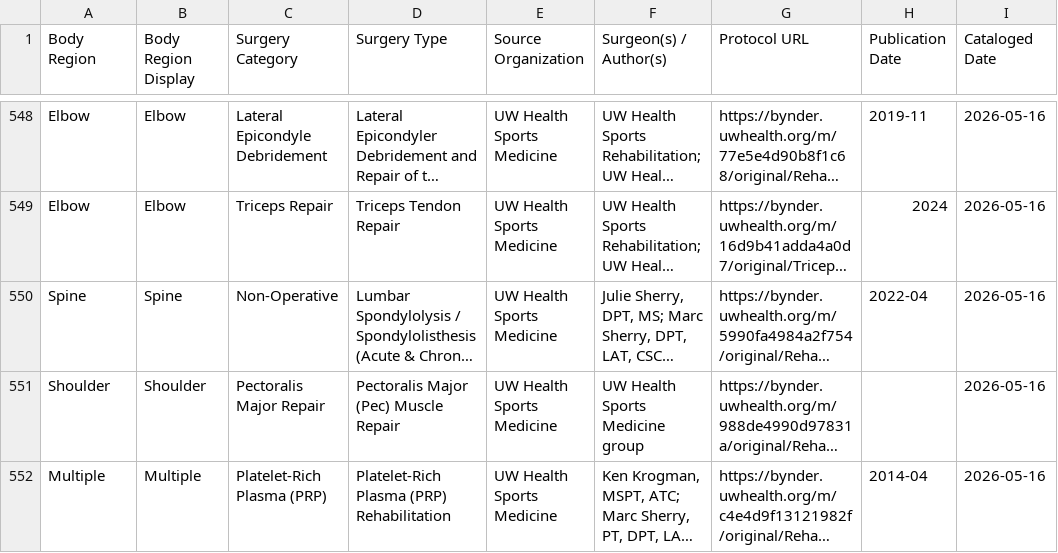
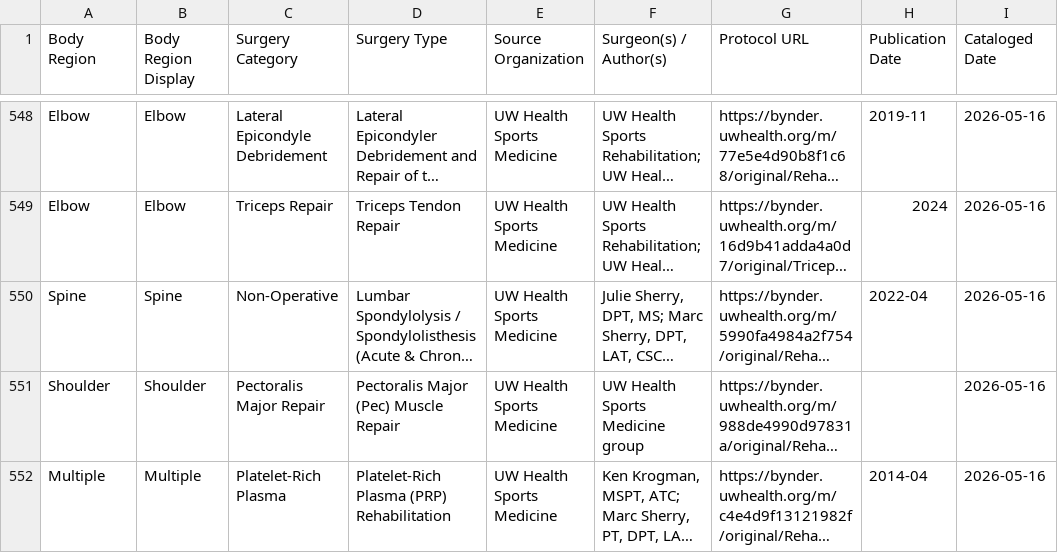
Before and after one commit to dominickmacksoud-lgtm/rehab-protocols, a CSV file: protocols-import.csv, drawn as a sheet; only a part is shown, gaps mark what is left out; long unchanged cells end in …; the diff names each change by its address in the sheet, - before the commit and + after, or states it on an @@ line.

```diff
--- a/protocols-import.csv
+++ b/protocols-import.csv
-C552 (Surgery Category): Platelet-Rich Plasma (PRP)
+C552 (Surgery Category): Platelet-Rich Plasma
```
Also changed, not shown: 1 other file.
